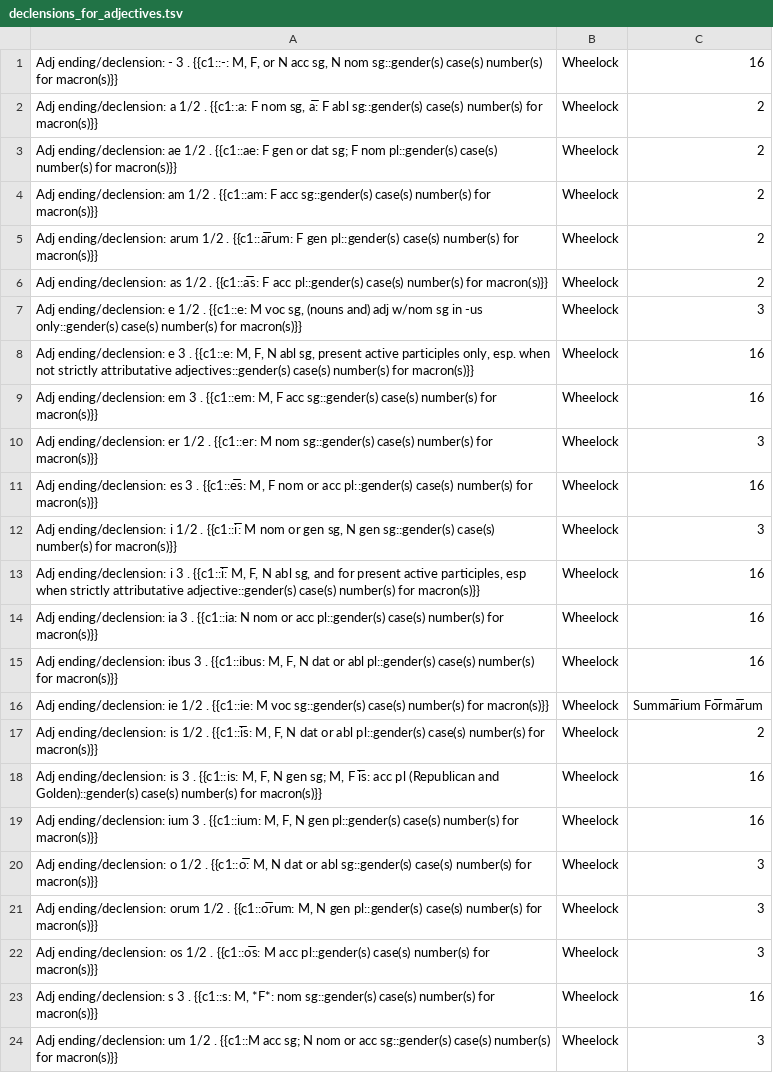
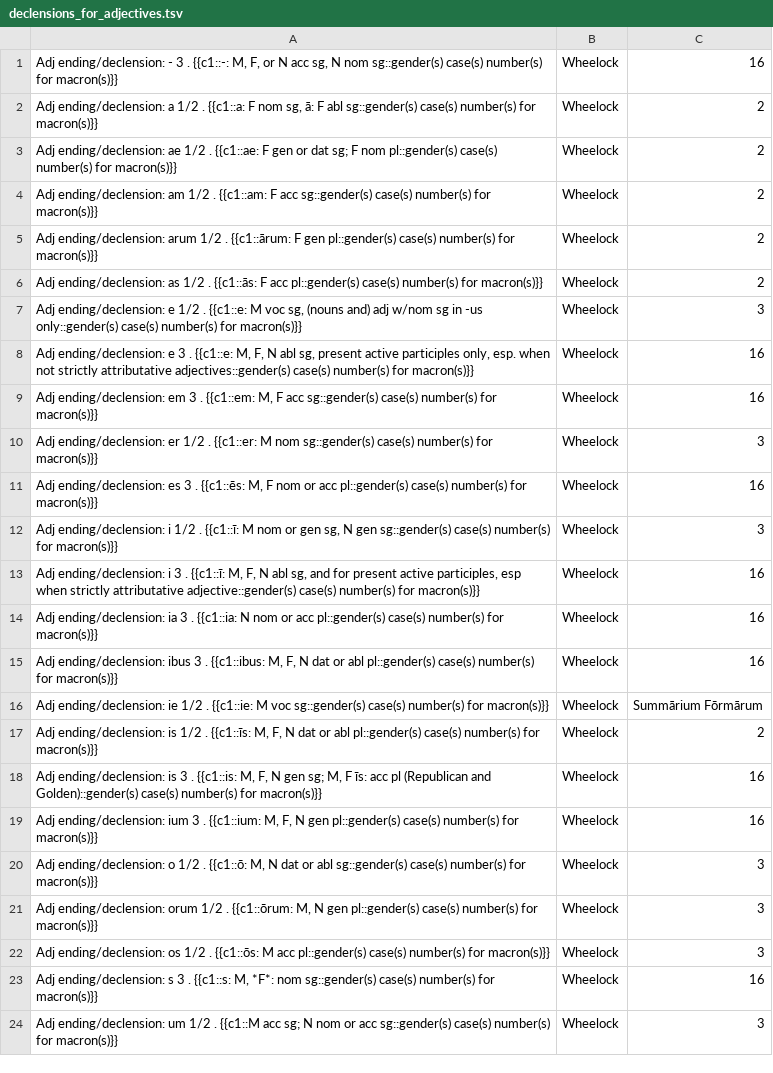
Before and after one commit to timheilman/latin, a TSV file: EndingsFlashcards/declensions_for_adjectives.tsv, drawn as a sheet.

```diff
--- a/EndingsFlashcards/declensions_for_adjectives.tsv
+++ b/EndingsFlashcards/declensions_for_adjectives.tsv
@@ -1,7 +1,7 @@
 Adj ending/declension: - 3 . {{c1::-: M, F, or N acc sg, N nom sg::gender(s) case(s) number(s) for macron(s)}}	Wheelock	16	
-Adj ending/declension: a 1/2 . {{c1::a: F nom sg, a̅: F abl sg::gender(s) case(s) number(s) for macron(s)}}	Wheelock	2	
+Adj ending/declension: a 1/2 . {{c1::a: F nom sg, ā: F abl sg::gender(s) case(s) number(s) for macron(s)}}	Wheelock	2	
 Adj ending/declension: ae 1/2 . {{c1::ae: F gen or dat sg; F nom pl::gender(s) case(s) number(s) for macron(s)}}	Wheelock	2	
 Adj ending/declension: am 1/2 . {{c1::am: F acc sg::gender(s) case(s) number(s) for macron(s)}}	Wheelock	2	
-Adj ending/declension: arum 1/2 . {{c1::a̅rum: F gen pl::gender(s) case(s) number(s) for macron(s)}}	Wheelock	2	
-Adj ending/declension: as 1/2 . {{c1::a̅s: F acc pl::gender(s) case(s) number(s) for macron(s)}}	Wheelock	2	
+Adj ending/declension: arum 1/2 . {{c1::ārum: F gen pl::gender(s) case(s) number(s) for macron(s)}}	Wheelock	2	
+Adj ending/declension: as 1/2 . {{c1::ās: F acc pl::gender(s) case(s) number(s) for macron(s)}}	Wheelock	2	
 Adj ending/declension: e 1/2 . {{c1::e: M voc sg, (nouns and) adj w/nom sg in -us only::gender(s) case(s) number(s) for macron(s)}}	Wheelock	3	
@@ -10,14 +10,14 @@ Adj ending/declension: em 3 . {{c1::em: M, F acc sg::gender(s) case(s) number(s)
 Adj ending/declension: er 1/2 . {{c1::er: M nom sg::gender(s) case(s) number(s) for macron(s)}}	Wheelock	3	
-Adj ending/declension: es 3 . {{c1::e̅s: M, F nom or acc pl::gender(s) case(s) number(s) for macron(s)}}	Wheelock	16	
-Adj ending/declension: i 1/2 . {{c1::i̅: M nom or gen sg, N gen sg::gender(s) case(s) number(s) for macron(s)}}	Wheelock	3	
-Adj ending/declension: i 3 . {{c1::i̅: M, F, N abl sg, and for present active participles, esp when strictly attributative adjective::gender(s) case(s) number(s) for macron(s)}}	Wheelock	16	
+Adj ending/declension: es 3 . {{c1::ēs: M, F nom or acc pl::gender(s) case(s) number(s) for macron(s)}}	Wheelock	16	
+Adj ending/declension: i 1/2 . {{c1::ī: M nom or gen sg, N gen sg::gender(s) case(s) number(s) for macron(s)}}	Wheelock	3	
+Adj ending/declension: i 3 . {{c1::ī: M, F, N abl sg, and for present active participles, esp when strictly attributative adjective::gender(s) case(s) number(s) for macron(s)}}	Wheelock	16	
 Adj ending/declension: ia 3 . {{c1::ia: N nom or acc pl::gender(s) case(s) number(s) for macron(s)}}	Wheelock	16	
 Adj ending/declension: ibus 3 . {{c1::ibus: M, F, N dat or abl pl::gender(s) case(s) number(s) for macron(s)}}	Wheelock	16	
-Adj ending/declension: ie 1/2 . {{c1::ie: M voc sg::gender(s) case(s) number(s) for macron(s)}}	Wheelock	Summa̅rium Fo̅rma̅rum	
-Adj ending/declension: is 1/2 . {{c1::i̅s: M, F, N dat or abl pl::gender(s) case(s) number(s) for macron(s)}}	Wheelock	2	
-Adj ending/declension: is 3 . {{c1::is: M, F, N gen sg; M, F i̅s: acc pl (Republican and Golden)::gender(s) case(s) number(s) for macron(s)}}	Wheelock	16	
+Adj ending/declension: ie 1/2 . {{c1::ie: M voc sg::gender(s) case(s) number(s) for macron(s)}}	Wheelock	Summārium Fōrmārum	
+Adj ending/declension: is 1/2 . {{c1::īs: M, F, N dat or abl pl::gender(s) case(s) number(s) for macron(s)}}	Wheelock	2	
+Adj ending/declension: is 3 . {{c1::is: M, F, N gen sg; M, F īs: acc pl (Republican and Golden)::gender(s) case(s) number(s) for macron(s)}}	Wheelock	16	
 Adj ending/declension: ium 3 . {{c1::ium: M, F, N gen pl::gender(s) case(s) number(s) for macron(s)}}	Wheelock	16	
-Adj ending/declension: o 1/2 . {{c1::o̅: M, N dat or abl sg::gender(s) case(s) number(s) for macron(s)}}	Wheelock	3	
-Adj ending/declension: orum 1/2 . {{c1::o̅rum: M, N gen pl::gender(s) case(s) number(s) for macron(s)}}	Wheelock	3	
-Adj ending/declension: os 1/2 . {{c1::o̅s: M acc pl::gender(s) case(s) number(s) for macron(s)}}	Wheelock	3	
+Adj ending/declension: o 1/2 . {{c1::ō: M, N dat or abl sg::gender(s) case(s) number(s) for macron(s)}}	Wheelock	3	
+Adj ending/declension: orum 1/2 . {{c1::ōrum: M, N gen pl::gender(s) case(s) number(s) for macron(s)}}	Wheelock	3	
+Adj ending/declension: os 1/2 . {{c1::ōs: M acc pl::gender(s) case(s) number(s) for macron(s)}}	Wheelock	3	
 Adj ending/declension: s 3 . {{c1::s: M, *F*: nom sg::gender(s) case(s) number(s) for macron(s)}}	Wheelock	16	
```
Also changed, not shown: EndingsFlashcards/pronouns.tsv.
